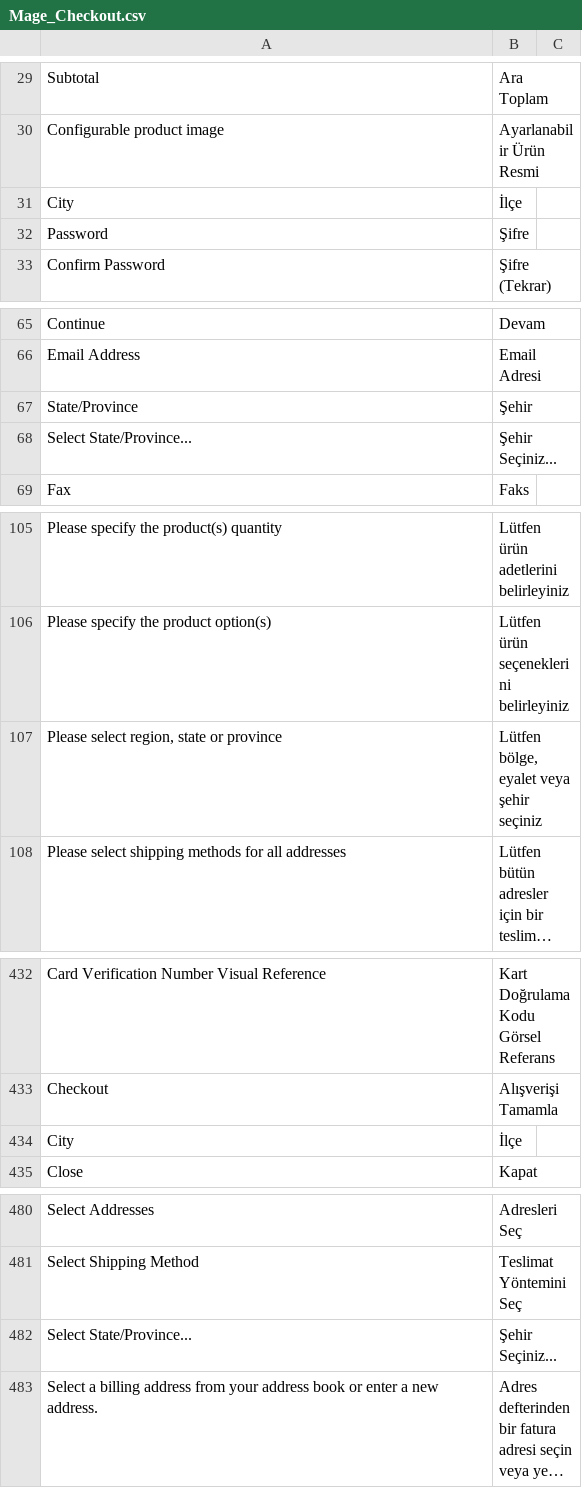
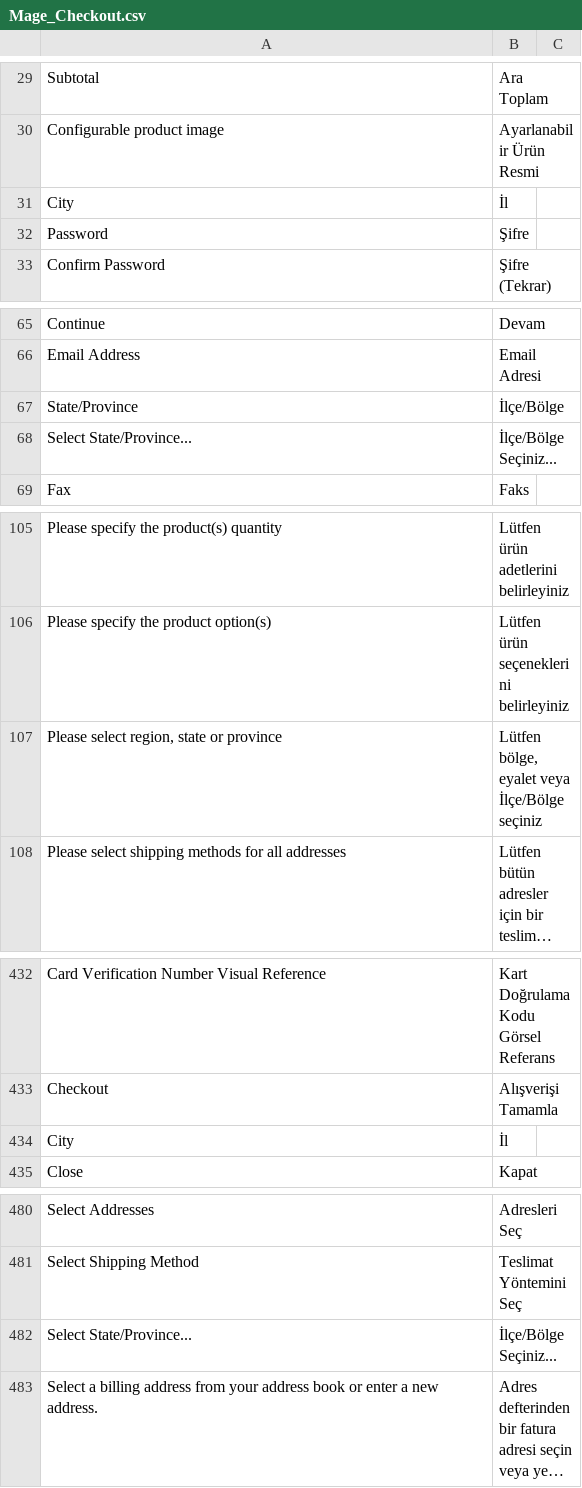
Before and after one commit to midorikocak/luzdemia, a CSV file: app/locale/tr_TR/Mage_Checkout.csv, drawn as a sheet; only a part is shown, gaps mark what is left out; long unchanged cells end in …; the diff covers the shown part only; the diff names each change by its address in the sheet, - before the commit and + after, or states it on an @@ line.

```diff
--- a/app/locale/tr_TR/Mage_Checkout.csv
+++ b/app/locale/tr_TR/Mage_Checkout.csv
-B31: İlçe
+B31: İl
-B67: Şehir
+B67: İlçe/Bölge
-B68: Şehir Seçiniz...
+B68: İlçe/Bölge Seçiniz...
-B107: Lütfen bölge, eyalet veya şehir seçiniz
+B107: Lütfen bölge, eyalet veya İlçe/Bölge seçiniz
-B434: İlçe
+B434: İl
-B482: Şehir Seçiniz...
+B482: İlçe/Bölge Seçiniz...
```
Also changed, not shown: 1 edited cell elsewhere in this file, app/locale/tr_TR/Mage_Adminhtml.csv, app/locale/tr_TR/Mage_Directory.csv, 14 other files.
